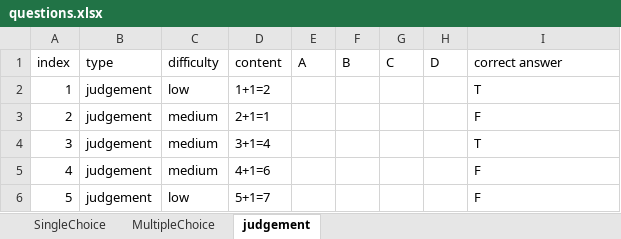
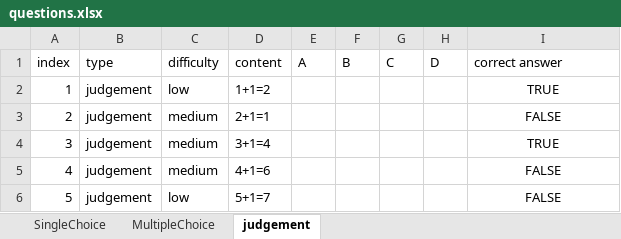
Before and after one commit to faketut/Anti-Cheat-Exam-System, an Excel workbook: Anti-cheating exam system/files/questions.xlsx, sheet judgement, drawn as a sheet; values as stored, in another font and other column widths than the file's, no borders; the diff names each change by its address in the sheet, - before the commit and + after, or states it on an @@ line.

```diff
--- a/Anti-cheating exam system/files/questions.xlsx (sheet judgement)
+++ b/Anti-cheating exam system/files/questions.xlsx (sheet judgement)
-I2 (correct answer): T
+I2 (correct answer): TRUE
-I2:I6 alignment: left
+I2:I6 alignment: center
-I3 (correct answer): F
+I3 (correct answer): FALSE
-I4 (correct answer): T
+I4 (correct answer): TRUE
-I5:I6 (correct answer): F
+I5:I6 (correct answer): FALSE
```
Also changed, not shown: sheet MultipleChoice, 6 other files.
